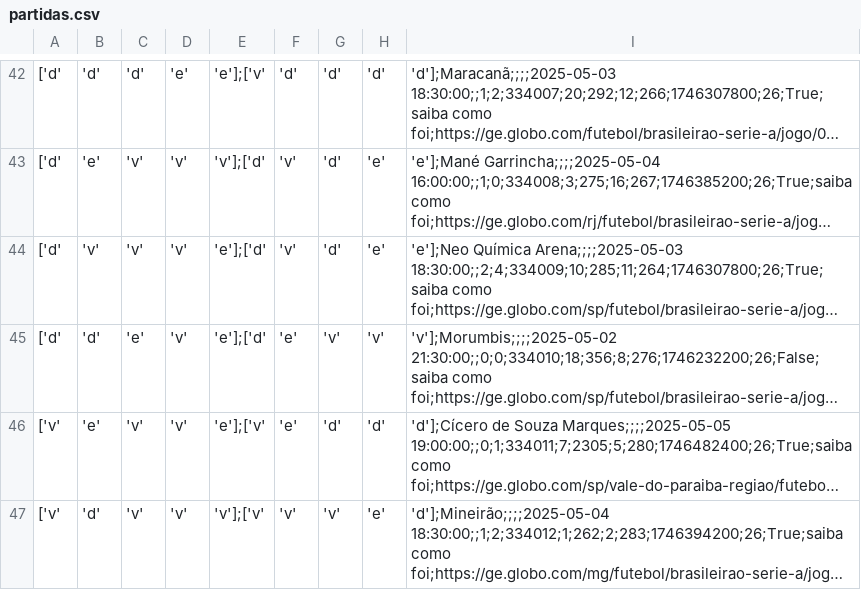
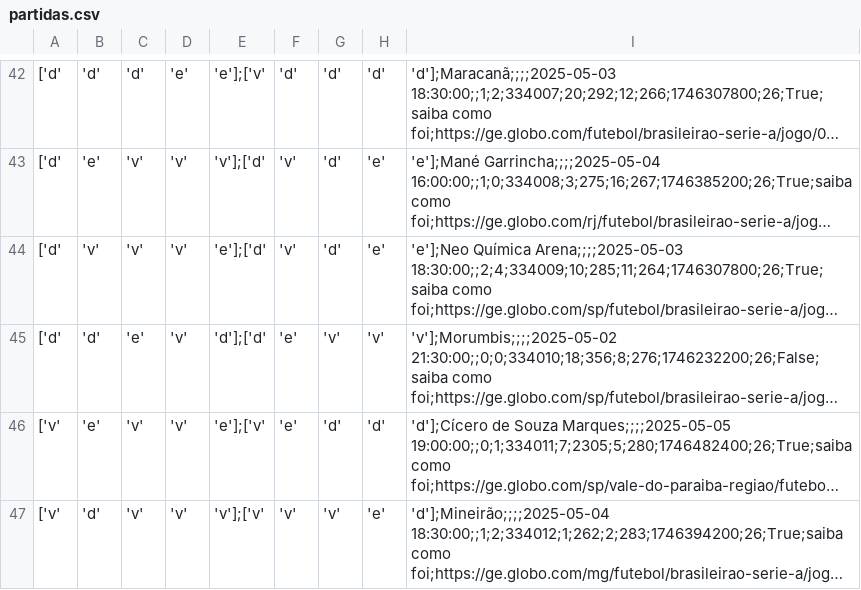
Before and after one commit to adntayer/cartola_datalake, a CSV file: datalake/02-bronze/season-2025/partidas/partidas.csv, drawn as a sheet; only a part is shown, gaps mark what is left out; long unchanged cells end in …; the diff covers the shown part only; the diff names each change by its address in the sheet, - before the commit and + after, or states it on an @@ line.

```diff
--- a/datalake/02-bronze/season-2025/partidas/partidas.csv
+++ b/datalake/02-bronze/season-2025/partidas/partidas.csv
-E45: 'e'];['d'
+E45: 'd'];['d'
```
Also changed, not shown: 35 edited cells elsewhere in this file.
